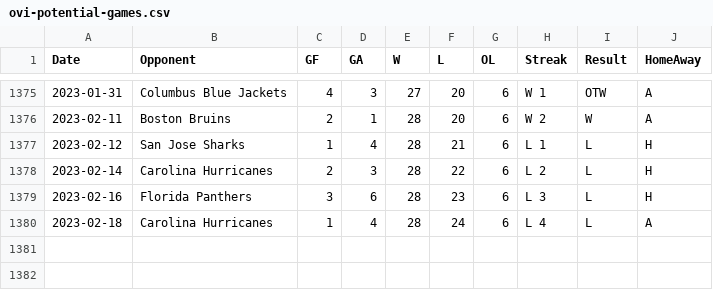
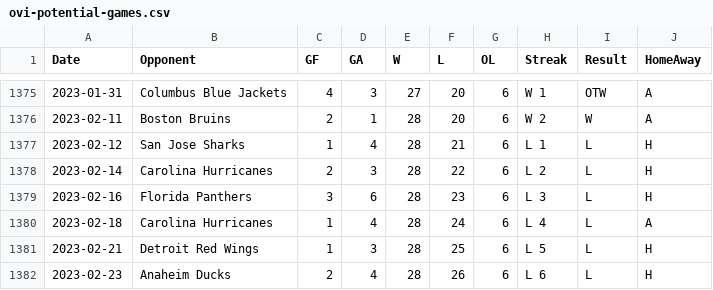
Before and after one commit to jeffreyz374/Ovi-Gretzky-Comparison-Project, a CSV file: Data/ovi-potential-games.csv, drawn as a sheet; only a part is shown, gaps mark what is left out.

Commit message:
added games for Feb 21st and 23rd

```diff
--- a/Data/ovi-potential-games.csv
+++ b/Data/ovi-potential-games.csv
@@ -1380 +1380,3 @@
 2023-02-18,"Carolina Hurricanes",1,4,28,24,6,"L 4","L","A"
+2023-02-21,"Detroit Red Wings",1,3,28,25,6,"L 5","L","H"
+2023-02-23,"Anaheim Ducks",2,4,28,26,6,"L 6","L","H"
```
